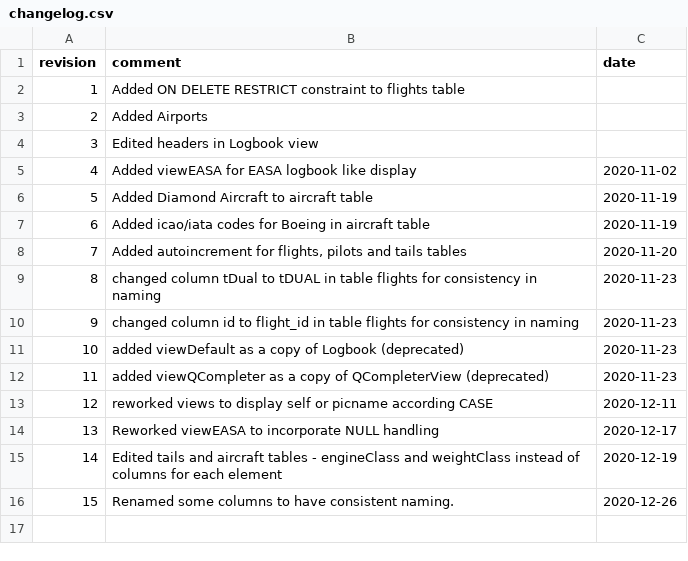
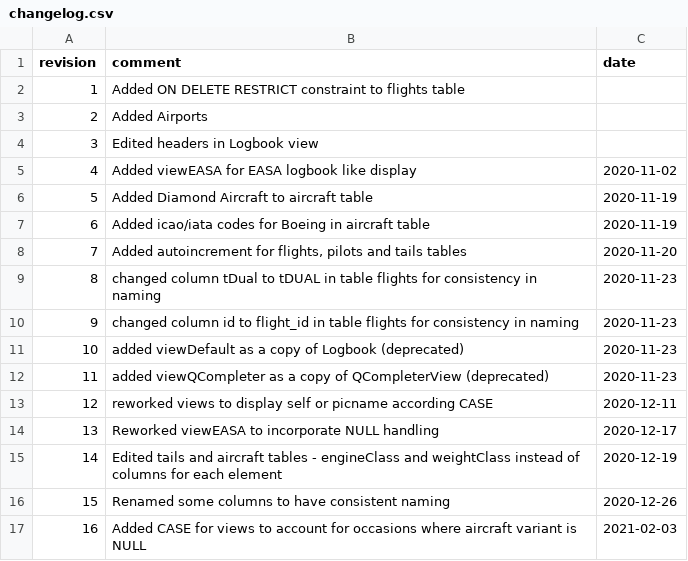
Before and after one commit to fiffty-50/openPilotLog, a CSV file: assets/database/templates/changelog.csv, drawn as a sheet.

Commit message:
Edited DB views to fix issue #65
closes #65

- Added CASE statement in the views to account for cases where tail.variant is NULL
- Updated DB Revision
- Added message box for DB revision number check at startup (debug) and reworked logic for this check.

```diff
--- a/assets/database/templates/changelog.csv
+++ b/assets/database/templates/changelog.csv
@@ -15,2 +15,3 @@ revision,comment,date
 14,Edited tails and aircraft tables - engineClass and weightClass instead of columns for each element,2020-12-19
-15,Renamed some columns to have consistent naming.,2020-12-26
+15,Renamed some columns to have consistent naming,2020-12-26
+16,Added CASE for views to account for occasions where aircraft variant is NULL,2021-02-03
```
Also changed, not shown: 7 other files.
